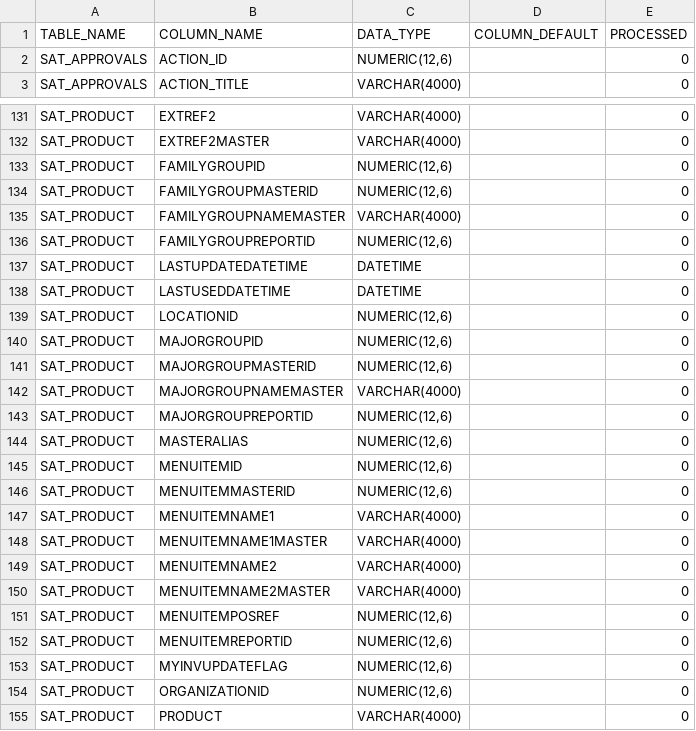
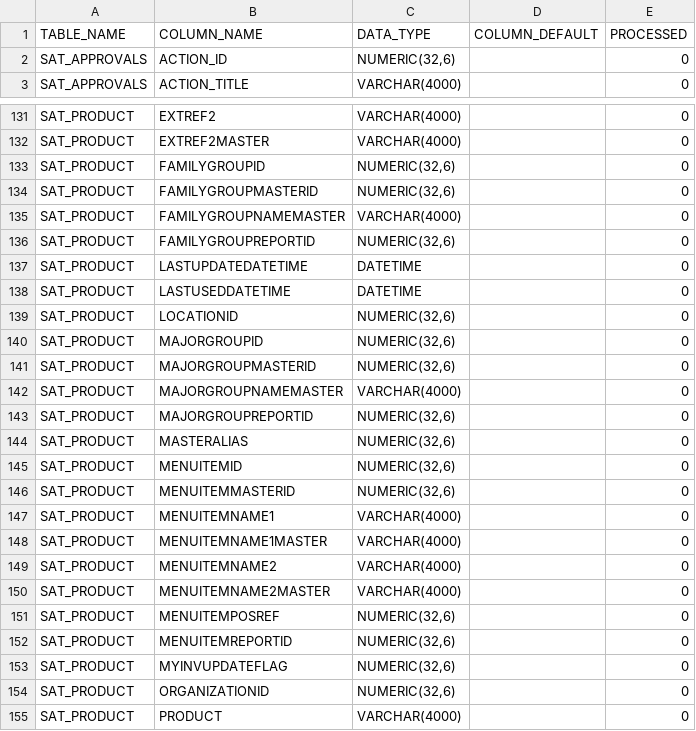
Before and after one commit to musrah13/autogen-dv, a CSV file: definitions/SAT.csv, drawn as a sheet; only a part is shown, gaps mark what is left out; the diff covers the shown part only.

```diff
--- a/definitions/SAT.csv
+++ b/definitions/SAT.csv
@@ -1,3 +1,3 @@
 TABLE_NAME,COLUMN_NAME,DATA_TYPE,COLUMN_DEFAULT,PROCESSED
-SAT_APPROVALS,ACTION_ID,"NUMERIC(12,6)",,0
+SAT_APPROVALS,ACTION_ID,"NUMERIC(32,6)",,0
 SAT_APPROVALS,ACTION_TITLE,VARCHAR(4000),,0
@@ -132,16 +132,16 @@ SAT_PRODUCT,EXTREF2,VARCHAR(4000),,0
 SAT_PRODUCT,EXTREF2MASTER,VARCHAR(4000),,0
-SAT_PRODUCT,FAMILYGROUPID,"NUMERIC(12,6)",,0
-SAT_PRODUCT,FAMILYGROUPMASTERID,"NUMERIC(12,6)",,0
+SAT_PRODUCT,FAMILYGROUPID,"NUMERIC(32,6)",,0
+SAT_PRODUCT,FAMILYGROUPMASTERID,"NUMERIC(32,6)",,0
 SAT_PRODUCT,FAMILYGROUPNAMEMASTER,VARCHAR(4000),,0
-SAT_PRODUCT,FAMILYGROUPREPORTID,"NUMERIC(12,6)",,0
+SAT_PRODUCT,FAMILYGROUPREPORTID,"NUMERIC(32,6)",,0
 SAT_PRODUCT,LASTUPDATEDATETIME,DATETIME,,0
 SAT_PRODUCT,LASTUSEDDATETIME,DATETIME,,0
-SAT_PRODUCT,LOCATIONID,"NUMERIC(12,6)",,0
-SAT_PRODUCT,MAJORGROUPID,"NUMERIC(12,6)",,0
-SAT_PRODUCT,MAJORGROUPMASTERID,"NUMERIC(12,6)",,0
+SAT_PRODUCT,LOCATIONID,"NUMERIC(32,6)",,0
+SAT_PRODUCT,MAJORGROUPID,"NUMERIC(32,6)",,0
+SAT_PRODUCT,MAJORGROUPMASTERID,"NUMERIC(32,6)",,0
 SAT_PRODUCT,MAJORGROUPNAMEMASTER,VARCHAR(4000),,0
-SAT_PRODUCT,MAJORGROUPREPORTID,"NUMERIC(12,6)",,0
-SAT_PRODUCT,MASTERALIAS,"NUMERIC(12,6)",,0
-SAT_PRODUCT,MENUITEMID,"NUMERIC(12,6)",,0
-SAT_PRODUCT,MENUITEMMASTERID,"NUMERIC(12,6)",,0
+SAT_PRODUCT,MAJORGROUPREPORTID,"NUMERIC(32,6)",,0
+SAT_PRODUCT,MASTERALIAS,"NUMERIC(32,6)",,0
+SAT_PRODUCT,MENUITEMID,"NUMERIC(32,6)",,0
+SAT_PRODUCT,MENUITEMMASTERID,"NUMERIC(32,6)",,0
 SAT_PRODUCT,MENUITEMNAME1,VARCHAR(4000),,0
@@ -150,6 +150,6 @@ SAT_PRODUCT,MENUITEMNAME2,VARCHAR(4000),,0
 SAT_PRODUCT,MENUITEMNAME2MASTER,VARCHAR(4000),,0
-SAT_PRODUCT,MENUITEMPOSREF,"NUMERIC(12,6)",,0
-SAT_PRODUCT,MENUITEMREPORTID,"NUMERIC(12,6)",,0
-SAT_PRODUCT,MYINVUPDATEFLAG,"NUMERIC(12,6)",,0
-SAT_PRODUCT,ORGANIZATIONID,"NUMERIC(12,6)",,0
+SAT_PRODUCT,MENUITEMPOSREF,"NUMERIC(32,6)",,0
+SAT_PRODUCT,MENUITEMREPORTID,"NUMERIC(32,6)",,0
+SAT_PRODUCT,MYINVUPDATEFLAG,"NUMERIC(32,6)",,0
+SAT_PRODUCT,ORGANIZATIONID,"NUMERIC(32,6)",,0
 SAT_PRODUCT,PRODUCT,VARCHAR(4000),,0
```
Also changed, not shown: 105 edited cells elsewhere in this file, definitions/SAT_LNK.csv, 11 other files.
